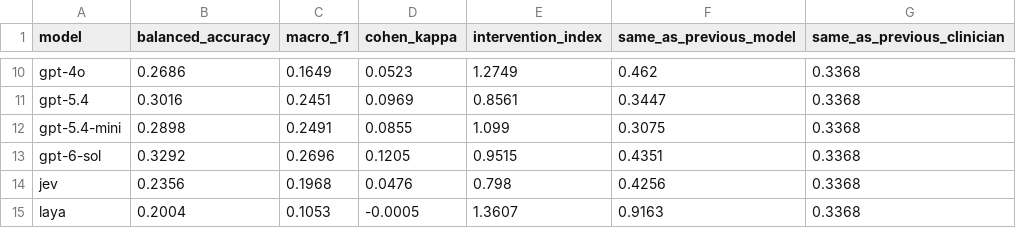
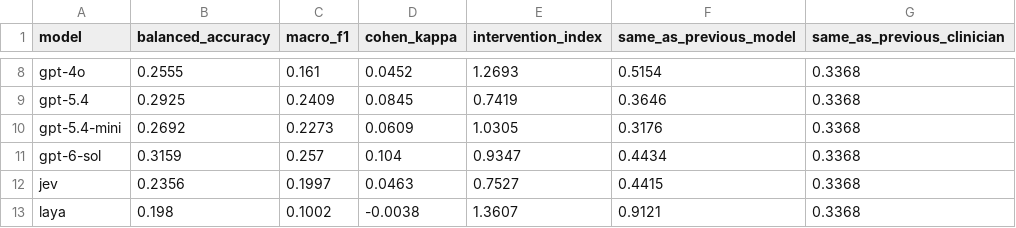
Before and after one commit to ramsestein/AnesLLM_dataset_use, a CSV file: results/analysis/classification.csv, drawn as a sheet; only a part is shown, gaps mark what is left out; addresses are those after the commit; the diff covers the shown part only; the diff names each change by its address in the sheet, - before the commit and + after, or states it on an @@ line.

```diff
--- a/results/analysis/classification.csv
+++ b/results/analysis/classification.csv
-B8 (balanced_accuracy): 0.2686
+B8 (balanced_accuracy): 0.2555
-C8 (macro_f1): 0.1649
+C8 (macro_f1): 0.161
-D8 (cohen_kappa): 0.0523
+D8 (cohen_kappa): 0.0452
-E8 (intervention_index): 1.2749
+E8 (intervention_index): 1.2693
-F8 (same_as_previous_model): 0.462
+F8 (same_as_previous_model): 0.5154
-B9 (balanced_accuracy): 0.3016
+B9 (balanced_accuracy): 0.2925
-C9 (macro_f1): 0.2451
+C9 (macro_f1): 0.2409
-D9 (cohen_kappa): 0.0969
+D9 (cohen_kappa): 0.0845
-E9 (intervention_index): 0.8561
+E9 (intervention_index): 0.7419
-F9 (same_as_previous_model): 0.3447
+F9 (same_as_previous_model): 0.3646
-B10 (balanced_accuracy): 0.2898
+B10 (balanced_accuracy): 0.2692
-C10 (macro_f1): 0.2491
+C10 (macro_f1): 0.2273
-D10 (cohen_kappa): 0.0855
+D10 (cohen_kappa): 0.0609
-E10 (intervention_index): 1.099
+E10 (intervention_index): 1.0305
-F10 (same_as_previous_model): 0.3075
+F10 (same_as_previous_model): 0.3176
-B11 (balanced_accuracy): 0.3292
+B11 (balanced_accuracy): 0.3159
-C11 (macro_f1): 0.2696
+C11 (macro_f1): 0.257
-D11 (cohen_kappa): 0.1205
+D11 (cohen_kappa): 0.104
-E11 (intervention_index): 0.9515
+E11 (intervention_index): 0.9347
-F11 (same_as_previous_model): 0.4351
+F11 (same_as_previous_model): 0.4434
-C12 (macro_f1): 0.1968
+C12 (macro_f1): 0.1997
-D12 (cohen_kappa): 0.0476
+D12 (cohen_kappa): 0.0463
-E12 (intervention_index): 0.798
+E12 (intervention_index): 0.7527
-F12 (same_as_previous_model): 0.4256
+F12 (same_as_previous_model): 0.4415
-B13 (balanced_accuracy): 0.2004
+B13 (balanced_accuracy): 0.198
-C13 (macro_f1): 0.1053
+C13 (macro_f1): 0.1002
-D13 (cohen_kappa): -0.0005
+D13 (cohen_kappa): -0.0038
-F13 (same_as_previous_model): 0.9163
+F13 (same_as_previous_model): 0.9121
```
Also changed, not shown: 5 removed rows and 35 edited cells elsewhere in this file, results/analysis/bootstrap_ci.csv, results/analysis/difficulty.csv, 43 other files.
